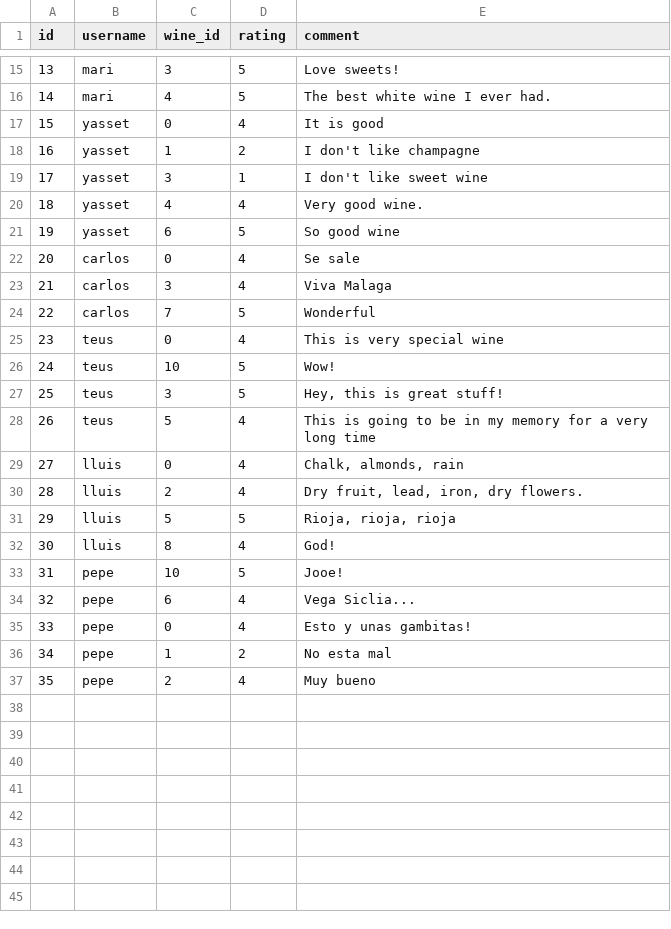
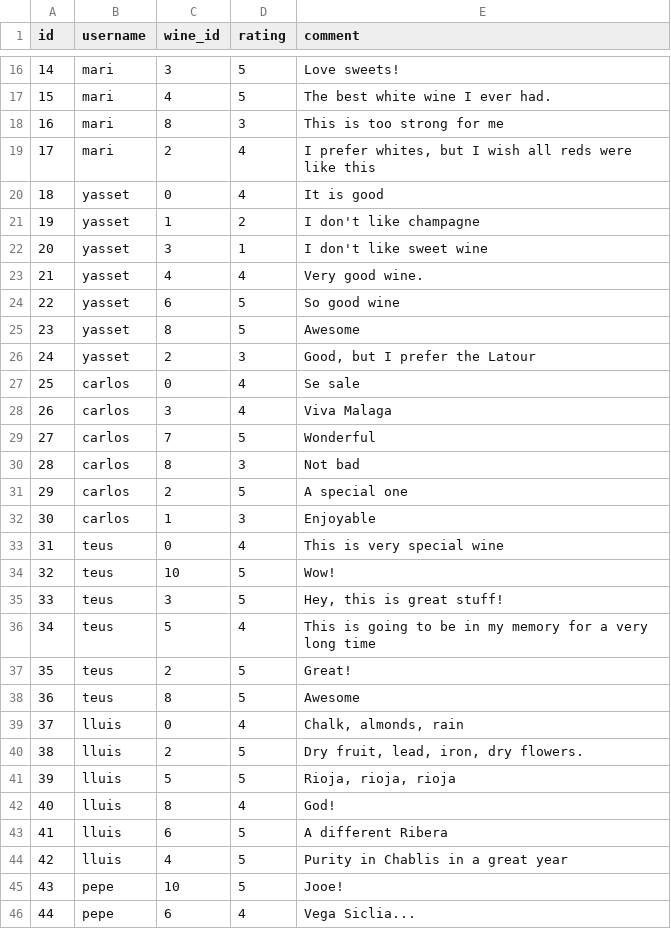
Before and after one commit to chelseatroy/wine-recommender, a CSV file: data/reviews.csv, drawn as a sheet; only a part is shown, gaps mark what is left out; the shorter side is filled out with more unchanged rows; addresses are those after the commit; the diff covers the shown part only; the diff names each change by its address in the sheet, - before the commit and + after, or states it on an @@ line.

Commit message:
Use k-means clustering to make wine recommendations

```diff
--- a/data/reviews.csv
+++ b/data/reviews.csv
@@ column A (id) renumbered between rows 8 and 49 @@
+row 18: 16 | mari | 8 | 3 | This is too strong for me
+row 19: 17 | mari | 2 | 4 | I prefer whites, but I wish all reds were like this
+row 25: 23 | yasset | 8 | 5 | Awesome
+row 26: 24 | yasset | 2 | 3 | Good, but I prefer the Latour
+row 30: 28 | carlos | 8 | 3 | Not bad
+row 31: 29 | carlos | 2 | 5 | A special one
+row 32: 30 | carlos | 1 | 3 | Enjoyable
+row 37: 35 | teus | 2 | 5 | Great!
+row 38: 36 | teus | 8 | 5 | Awesome
-D40 (rating): 4
+D40 (rating): 5
+row 43: 41 | lluis | 6 | 5 | A different Ribera
+row 44: 42 | lluis | 4 | 5 | Purity in Chablis in a great year
```
Also changed, not shown: 7 added rows elsewhere in this file, 5 other files.
